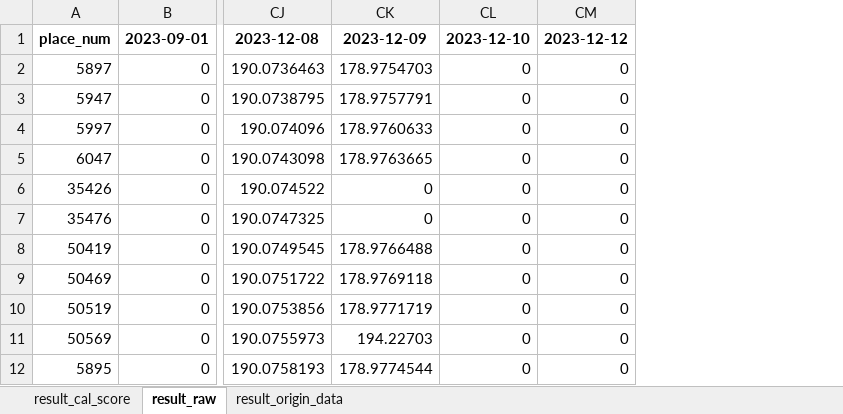
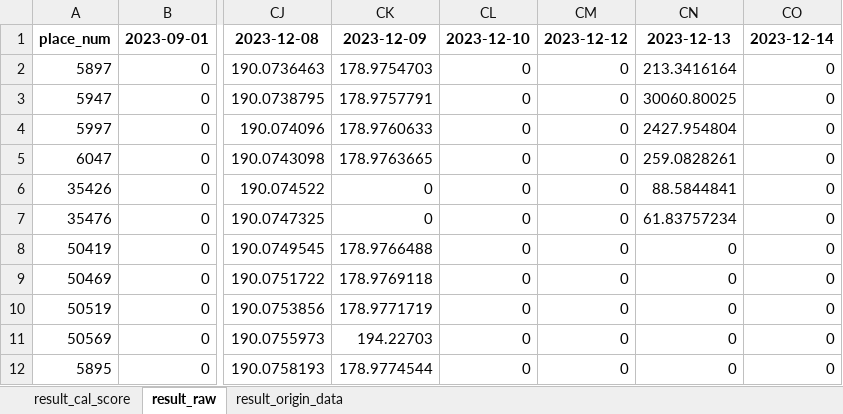
Before and after one commit to hikergoo/hikergoo.github.io, an Excel workbook: assets/data/result_DataAnalysis.xlsx, sheet result_raw, drawn as a sheet; only a part is shown, gaps mark what is left out; values as stored, in another font and other column widths than the file's, no borders; the diff names each change by its address in the sheet, - before the commit and + after, or states it on an @@ line.

```diff
--- a/assets/data/result_DataAnalysis.xlsx (sheet result_raw)
+++ b/assets/data/result_DataAnalysis.xlsx (sheet result_raw)
+column CN, rows 1-12: 2023-12-13 | 213.3416164 | 30060.80025 | 2427.954804 | 259.0828261 | 88.5844841 | 61.83757234 | 0 | 0 | 0 | 0 | 0
+column CO, rows 1-12: 2023-12-14 | 0 | 0 | 0 | 0 | 0 | 0 | 0 | 0 | 0 | 0 | 0
```
Also changed, not shown: sheet result_origin_data, sheet result_cal_score, 2 other files.
